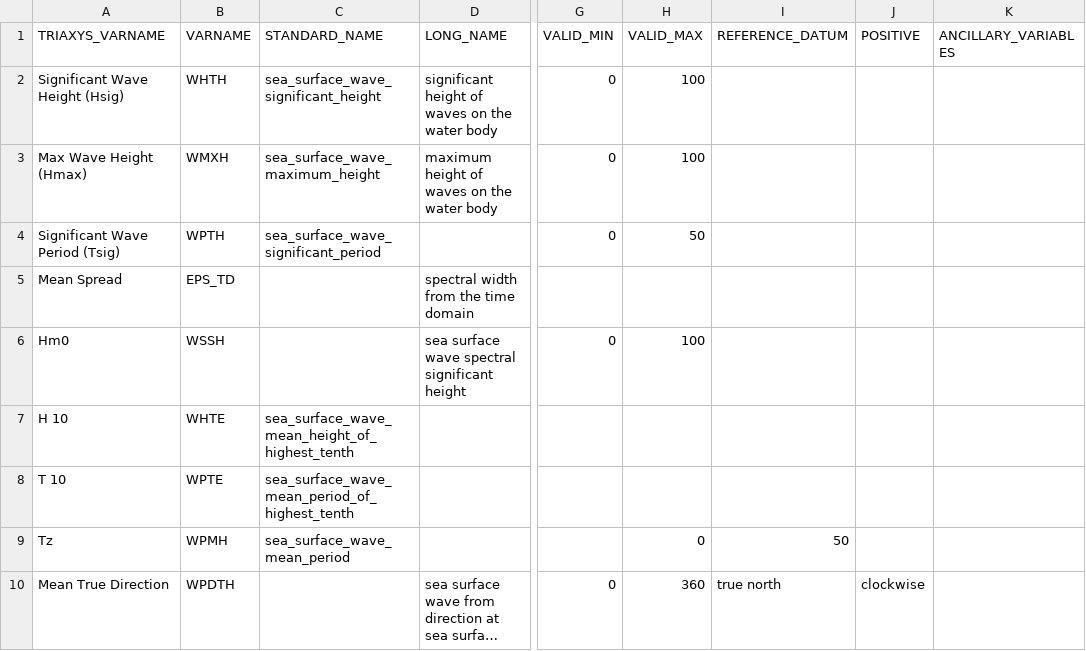
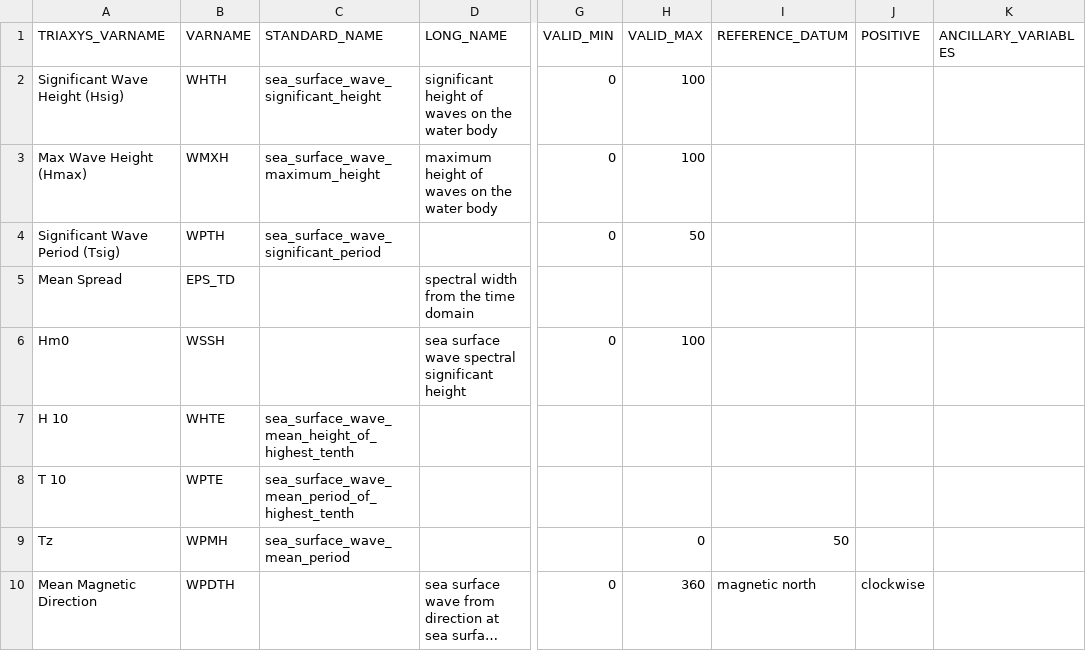
Before and after one commit to tomdurrant/data-services, a CSV file: AODN/AODN-WAVE-DM/DTA-WAVE/on_wave_library/on_wave_dm_parameters_mapping.csv, drawn as a sheet; only a part is shown, gaps mark what is left out; long unchanged cells end in …; the diff names each change by its address in the sheet, - before the commit and + after, or states it on an @@ line.

```diff
--- a/AODN/AODN-WAVE-DM/DTA-WAVE/on_wave_library/on_wave_dm_parameters_mapping.csv
+++ b/AODN/AODN-WAVE-DM/DTA-WAVE/on_wave_library/on_wave_dm_parameters_mapping.csv
-A10 (TRIAXYS_VARNAME): Mean True Direction
+A10 (TRIAXYS_VARNAME): Mean Magnetic Direction
-I10 (REFERENCE_DATUM): true north
+I10 (REFERENCE_DATUM): magnetic north
```
Also changed, not shown: 1 other file.
